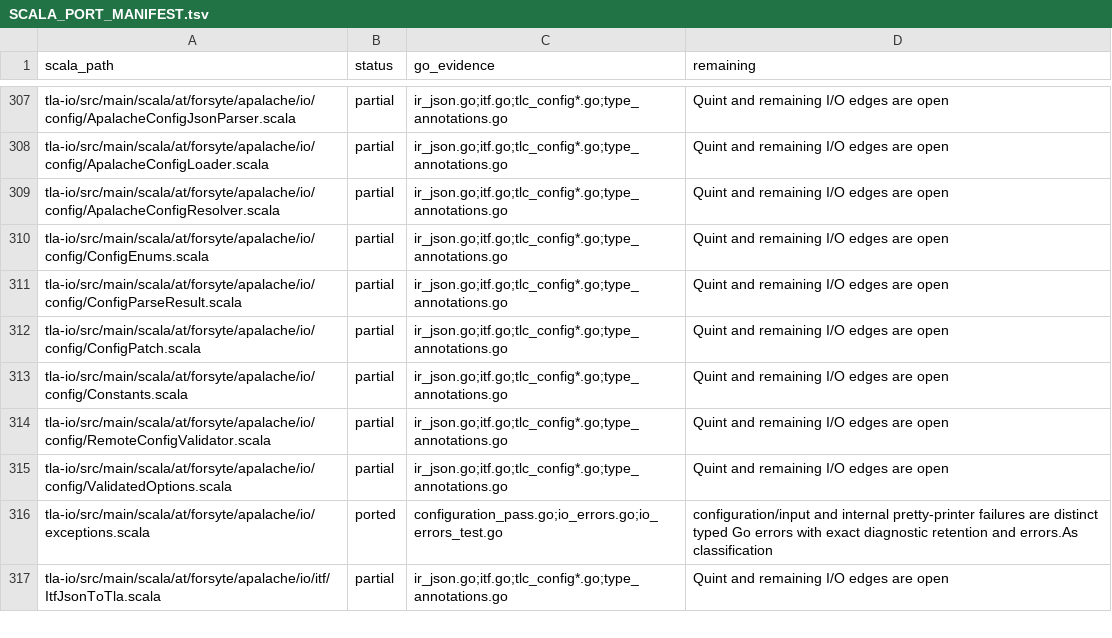
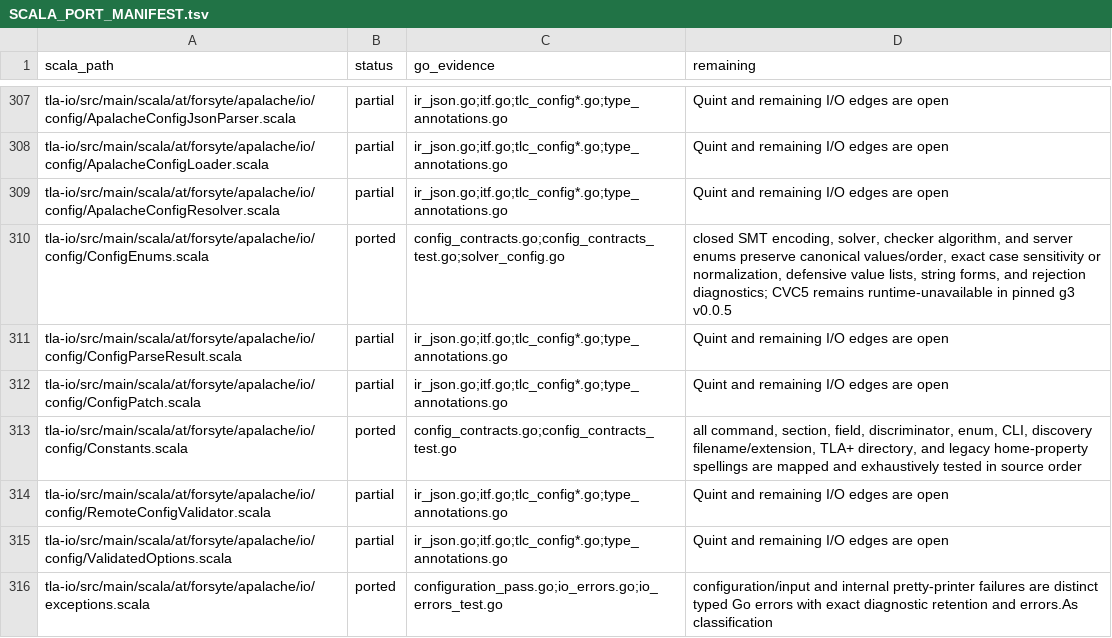
Before and after one commit to glycerine/apalache-go, a TSV file: pkg/SCALA_PORT_MANIFEST.tsv, drawn as a sheet; only a part is shown, gaps mark what is left out; the shorter side is filled out with more unchanged rows.

Commit message:
port configuration enums and constants

```diff
--- a/pkg/SCALA_PORT_MANIFEST.tsv
+++ b/pkg/SCALA_PORT_MANIFEST.tsv
@@ -309,6 +309,6 @@ tla-io/src/main/scala/at/forsyte/apalache/io/config/ApalacheConfigLoader.scala	p
 tla-io/src/main/scala/at/forsyte/apalache/io/config/ApalacheConfigResolver.scala	partial	ir_json.go;itf.go;tlc_config*.go;type_annotations.go	Quint and remaining I/O edges are open
-tla-io/src/main/scala/at/forsyte/apalache/io/config/ConfigEnums.scala	partial	ir_json.go;itf.go;tlc_config*.go;type_annotations.go	Quint and remaining I/O edges are open
+tla-io/src/main/scala/at/forsyte/apalache/io/config/ConfigEnums.scala	ported	config_contracts.go;config_contracts_test.go;solver_config.go	closed SMT encoding, solver, checker algorithm, and server enums preserve canonical values/order, exact case sensitivity or normalization, defensive value lists, string forms, and rejection diagnostics; CVC5 remains runtime-unavailable in pinned g3 v0.0.5
 tla-io/src/main/scala/at/forsyte/apalache/io/config/ConfigParseResult.scala	partial	ir_json.go;itf.go;tlc_config*.go;type_annotations.go	Quint and remaining I/O edges are open
 tla-io/src/main/scala/at/forsyte/apalache/io/config/ConfigPatch.scala	partial	ir_json.go;itf.go;tlc_config*.go;type_annotations.go	Quint and remaining I/O edges are open
-tla-io/src/main/scala/at/forsyte/apalache/io/config/Constants.scala	partial	ir_json.go;itf.go;tlc_config*.go;type_annotations.go	Quint and remaining I/O edges are open
+tla-io/src/main/scala/at/forsyte/apalache/io/config/Constants.scala	ported	config_contracts.go;config_contracts_test.go	all command, section, field, discriminator, enum, CLI, discovery filename/extension, TLA+ directory, and legacy home-property spellings are mapped and exhaustively tested in source order
 tla-io/src/main/scala/at/forsyte/apalache/io/config/RemoteConfigValidator.scala	partial	ir_json.go;itf.go;tlc_config*.go;type_annotations.go	Quint and remaining I/O edges are open
```
Also changed, not shown: 3 other files.
